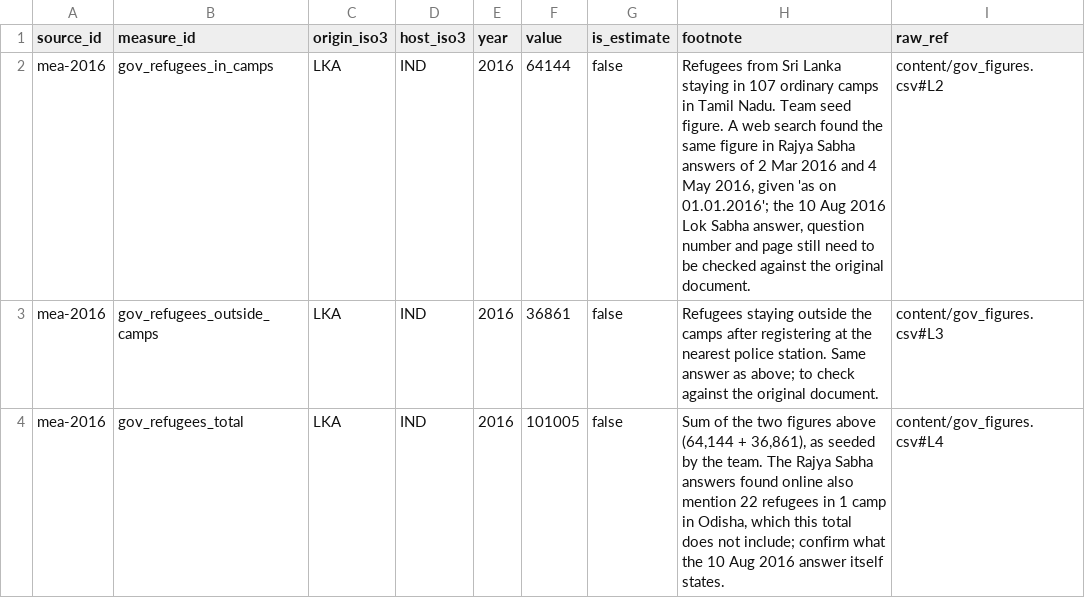
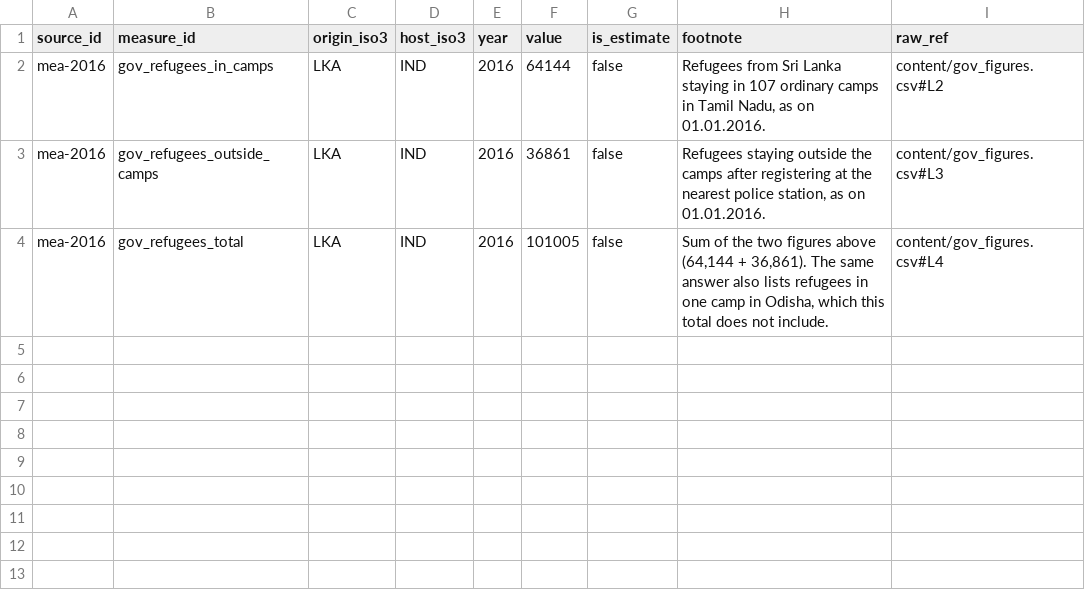
Before and after one commit to zaptec19/Refugee-Finder-Project, a CSV file: data/clean/gov_figures.csv, drawn as a sheet.

Commit message:
Review notes: Rajya Sabha (MHA) source for the Government of India figure, reading-list details, sources for event dates

```diff
--- a/data/clean/gov_figures.csv
+++ b/data/clean/gov_figures.csv
@@ -1,4 +1,4 @@
 source_id,measure_id,origin_iso3,host_iso3,year,value,is_estimate,footnote,raw_ref
-mea-2016,gov_refugees_in_camps,LKA,IND,2016,64144,false,"Refugees from Sri Lanka staying in 107 ordinary camps in Tamil Nadu. Team seed figure. A web search found the same figure in Rajya Sabha answers of 2 Mar 2016 and 4 May 2016, given 'as on 01.01.2016'; the 10 Aug 2016 Lok Sabha answer, question number and page still need to be checked against the original document.",content/gov_figures.csv#L2
-mea-2016,gov_refugees_outside_camps,LKA,IND,2016,36861,false,Refugees staying outside the camps after registering at the nearest police station. Same answer as above; to check against the original document.,content/gov_figures.csv#L3
-mea-2016,gov_refugees_total,LKA,IND,2016,101005,false,"Sum of the two figures above (64,144 + 36,861), as seeded by the team. The Rajya Sabha answers found online also mention 22 refugees in 1 camp in Odisha, which this total does not include; confirm what the 10 Aug 2016 answer itself states.",content/gov_figures.csv#L4
+mea-2016,gov_refugees_in_camps,LKA,IND,2016,64144,false,"Refugees from Sri Lanka staying in 107 ordinary camps in Tamil Nadu, as on 01.01.2016.",content/gov_figures.csv#L2
+mea-2016,gov_refugees_outside_camps,LKA,IND,2016,36861,false,"Refugees staying outside the camps after registering at the nearest police station, as on 01.01.2016.",content/gov_figures.csv#L3
+mea-2016,gov_refugees_total,LKA,IND,2016,101005,false,"Sum of the two figures above (64,144 + 36,861). The same answer also lists refugees in one camp in Odisha, which this total does not include.",content/gov_figures.csv#L4
```
Also changed, not shown: content/gov_figures.csv, 16 other files.
